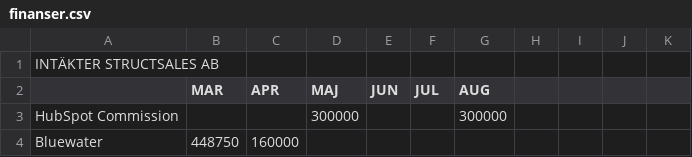
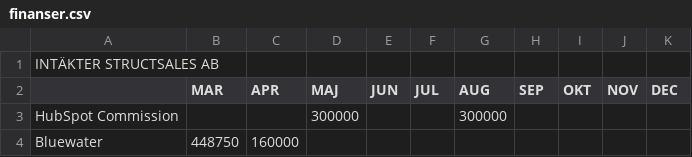
Before and after one commit to oliverlopez-ss/upgraded-happiness, a CSV file: warroom/data/finanser.csv, drawn as a sheet; only a part is shown.

Commit message:
Update finanser.csv
Updated SEP-DEC

```diff
--- a/warroom/data/finanser.csv
+++ b/warroom/data/finanser.csv
@@ -1,3 +1,3 @@
 INTÄKTER STRUCTSALES AB,,,,,,
-,MAR,APR,MAJ,JUN,JUL,AUG
+,MAR,APR,MAJ,JUN,JUL,AUG,SEP,OKT,NOV,DEC
 HubSpot Commission,,,300000,,,300000
```
